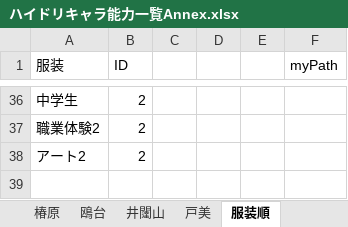
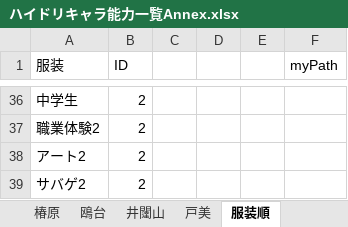
Before and after one commit to GentlemensLotus/haikyuu_haidream_public, an Excel workbook: PlayersParams/ハイドリキャラ能力一覧Annex.xlsx, sheet 服装順, drawn as a sheet; only a part is shown, gaps mark what is left out; values as stored, in another font and other column widths than the file's, no borders; table styles not drawn; the diff names each change by its address in the sheet, - before the commit and + after, or states it on an @@ line.

```diff
--- a/PlayersParams/ハイドリキャラ能力一覧Annex.xlsx (sheet 服装順)
+++ b/PlayersParams/ハイドリキャラ能力一覧Annex.xlsx (sheet 服装順)
+row 39: サバゲ2 | 2
```
Also changed, not shown: sheet Q_Stat, sheet 和久南, charts or pictures, 15 other files.
